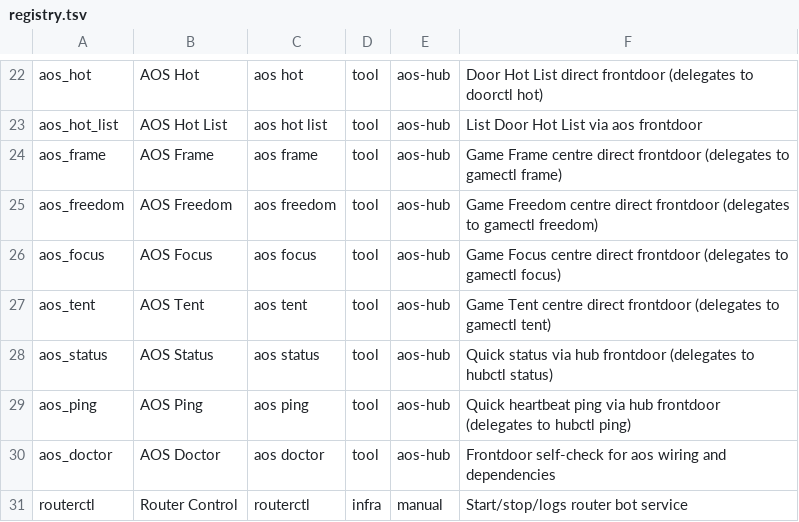
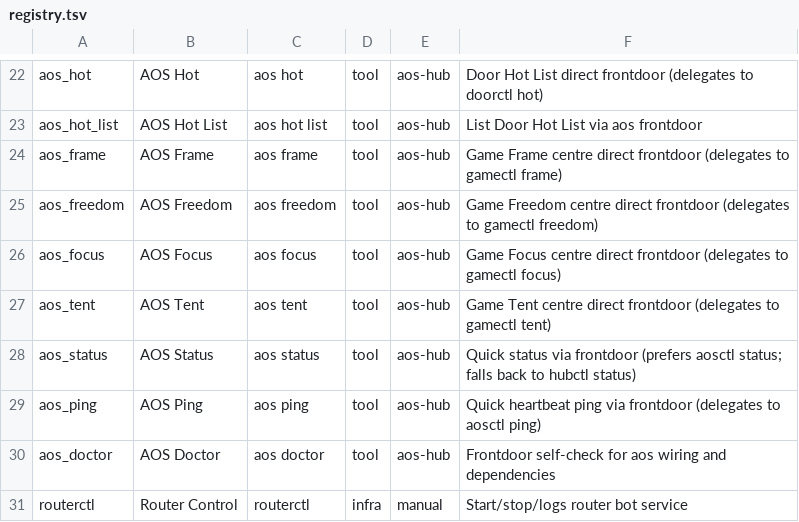
Before and after one commit to nimmsel23/aos-hub, a TSV file: registry.tsv, drawn as a sheet; only a part is shown, gaps mark what is left out.

```diff
--- a/registry.tsv
+++ b/registry.tsv
@@ -27,4 +27,4 @@ aos_focus	AOS Focus	aos focus	tool	aos-hub	Game Focus centre direct frontdoor (d
 aos_tent	AOS Tent	aos tent	tool	aos-hub	Game Tent centre direct frontdoor (delegates to gamectl tent)
-aos_status	AOS Status	aos status	tool	aos-hub	Quick status via hub frontdoor (delegates to hubctl status)
-aos_ping	AOS Ping	aos ping	tool	aos-hub	Quick heartbeat ping via hub frontdoor (delegates to hubctl ping)
+aos_status	AOS Status	aos status	tool	aos-hub	Quick status via frontdoor (prefers aosctl status; falls back to hubctl status)
+aos_ping	AOS Ping	aos ping	tool	aos-hub	Quick heartbeat ping via frontdoor (delegates to aosctl ping)
 aos_doctor	AOS Doctor	aos doctor	tool	aos-hub	Frontdoor self-check for aos wiring and dependencies
```
Also changed, not shown: 2 other files.
